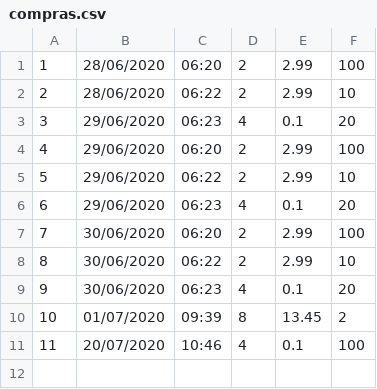
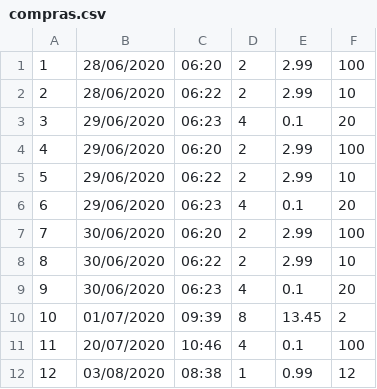
Before and after one commit to Liss1302/eclipse, a CSV file: ProjetoHortelino/bd/compras.csv, drawn as a sheet; the diff names each change by its address in the sheet, - before the commit and + after, or states it on an @@ line.

Commit message:
Projeto BackEnd Responder Insomnia

```diff
--- a/ProjetoHortelino/bd/compras.csv
+++ b/ProjetoHortelino/bd/compras.csv
+row 12: 12 | 03/08/2020 | 08:38 | 1 | 0.99 | 12
```
Also changed, not shown: ProjetoHortelino/bd/produtos.csv, 11 other files.
